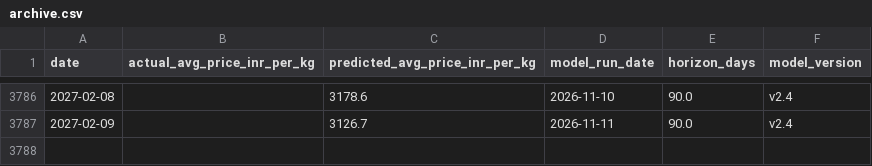
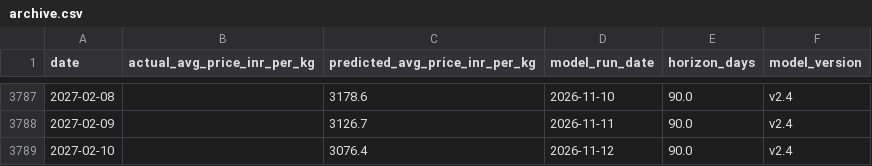
Before and after one commit to josephsebk/CardamomPulse, a CSV file: cardamom_webapp/data/archive.csv, drawn as a sheet; only a part is shown, gaps mark what is left out; the diff covers the shown part only; the diff names each change by its address in the sheet, - before the commit and + after, or states it on an @@ line.

```diff
--- a/cardamom_webapp/data/archive.csv
+++ b/cardamom_webapp/data/archive.csv
+row 3789: 2027-02-10 |  | 3076.4 | 2026-11-12 | 90.0 | v2.4
```
Also changed, not shown: 9 added rows, 8 removed rows and 1 edited cell elsewhere in this file, 4 other files.
